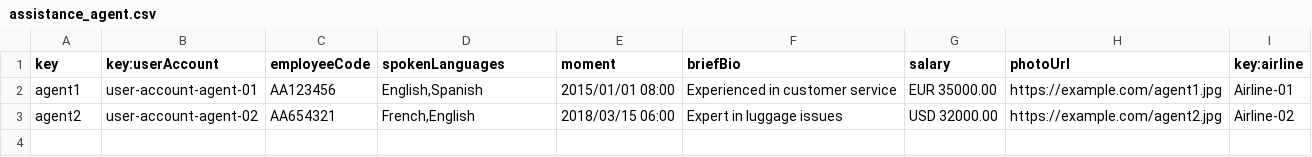
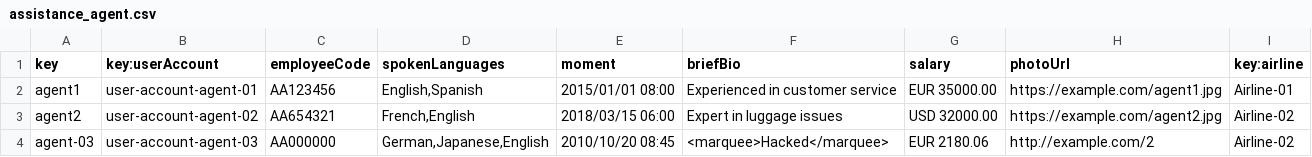
Before and after one commit to virmesper/Acme-ANS-C3, a CSV file: src/main/resources/WEB-INF/data/sample/assistance_agent.csv, drawn as a sheet.

Commit message:
fix: añadir agent3 al csv

```diff
--- a/src/main/resources/WEB-INF/data/sample/assistance_agent.csv
+++ b/src/main/resources/WEB-INF/data/sample/assistance_agent.csv
@@ -3 +3,2 @@ agent1,user-account-agent-01,AA123456,"English,Spanish",2015/01/01 08:00,"Experi
 agent2,user-account-agent-02,AA654321,"French,English",2018/03/15 06:00,"Expert in luggage issues","USD 32000.00",https://example.com/agent2.jpg,Airline-02
+agent-03,user-account-agent-03,AA000000,"German,Japanese,English",2010/10/20 08:45,"<marquee>Hacked</marquee>","EUR 2180.06",http://example.com/2,Airline-02
```
